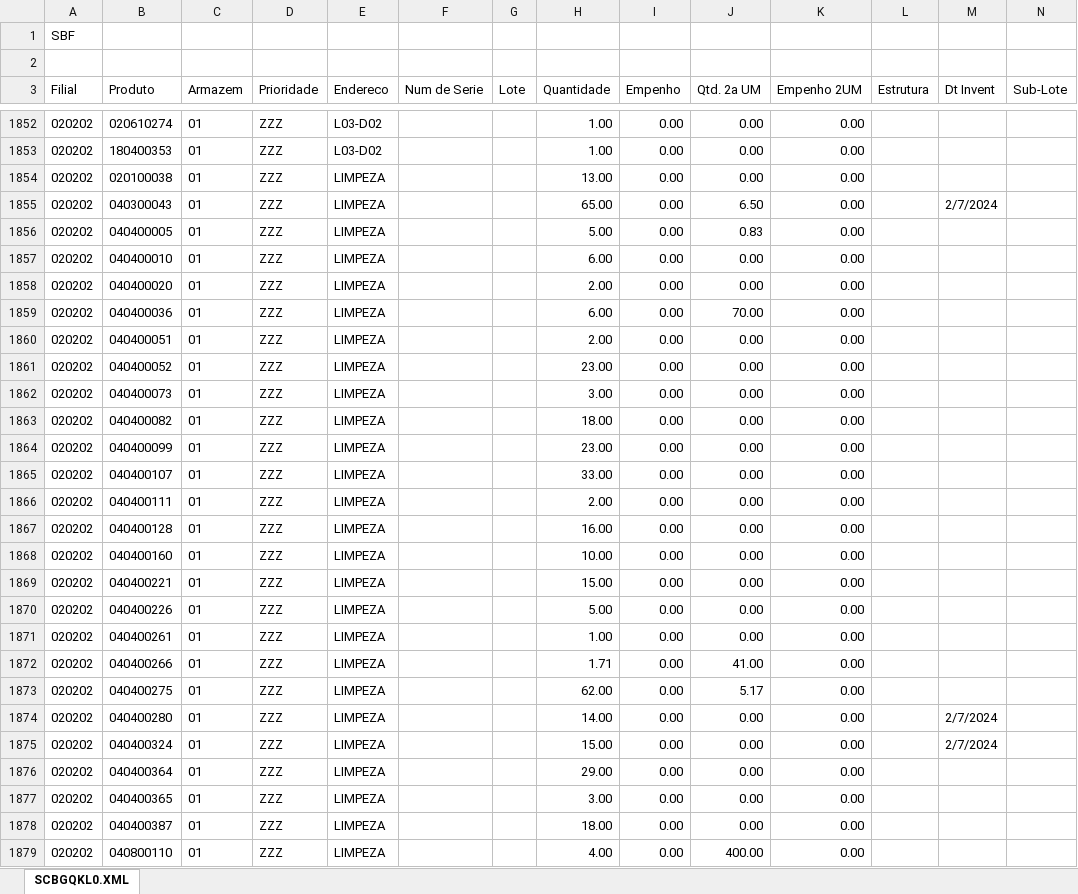
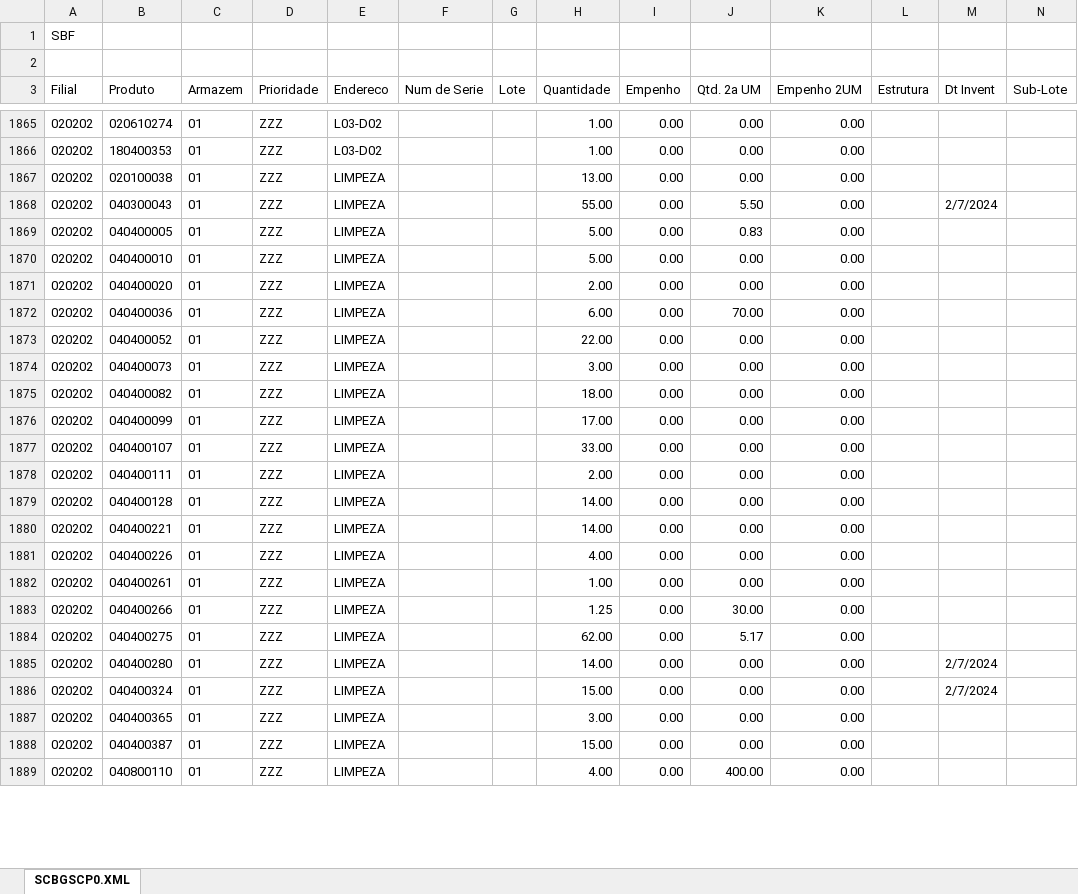
Before and after one commit to kaiquesiqueira-tech/CONSULTOR-PRODUTOS, an Excel workbook: dados/SALDO_POR_ENDEREÇO.xlsx, sheet SCBGSCP0.XML, drawn as a sheet; only a part is shown, gaps mark what is left out; values as stored, in another font and other column widths than the file's, no borders; removed rows and columns are numbered as before the commit, all else as after; the diff covers the shown part only; the diff names each change by its address in the sheet, - before the commit and + after, or states it on an @@ line.

```diff
--- a/dados/SALDO_POR_ENDEREÇO.xlsx (sheet SCBGSCP0.XML)
+++ b/dados/SALDO_POR_ENDEREÇO.xlsx (sheet SCBGSCP0.XML)
-sheet tab: SCBGQKL0.XML
+sheet tab: SCBGSCP0.XML
-H1868 (Quantidade): 65.00
+H1868 (Quantidade): 55.00
-J1868 (Qtd. 2a UM): 6.50
+J1868 (Qtd. 2a UM): 5.50
-H1870 (Quantidade): 6.00
+H1870 (Quantidade): 5.00
-row 1860: 020202 | 040400051 | 01 | ZZZ | LIMPEZA |  |  | 2.00 | 0.00 | 0.00 | 0.00
-H1873 (Quantidade): 23.00
+H1873 (Quantidade): 22.00
-H1876 (Quantidade): 23.00
+H1876 (Quantidade): 17.00
-H1879 (Quantidade): 16.00
+H1879 (Quantidade): 14.00
-row 1868: 020202 | 040400160 | 01 | ZZZ | LIMPEZA |  |  | 10.00 | 0.00 | 0.00 | 0.00
-H1880 (Quantidade): 15.00
+H1880 (Quantidade): 14.00
-H1881 (Quantidade): 5.00
+H1881 (Quantidade): 4.00
-H1883 (Quantidade): 1.71
+H1883 (Quantidade): 1.25
-J1883 (Qtd. 2a UM): 41.00
+J1883 (Qtd. 2a UM): 30.00
-row 1876: 020202 | 040400364 | 01 | ZZZ | LIMPEZA |  |  | 29.00 | 0.00 | 0.00 | 0.00
-H1888 (Quantidade): 18.00
+H1888 (Quantidade): 15.00
```
Also changed, not shown: 18 added rows, 6 removed rows and 83 edited cells elsewhere in this sheet, 5 other files.
